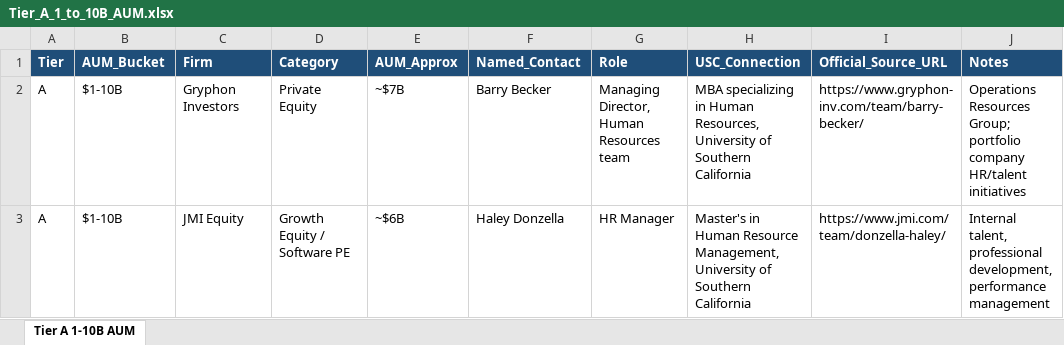
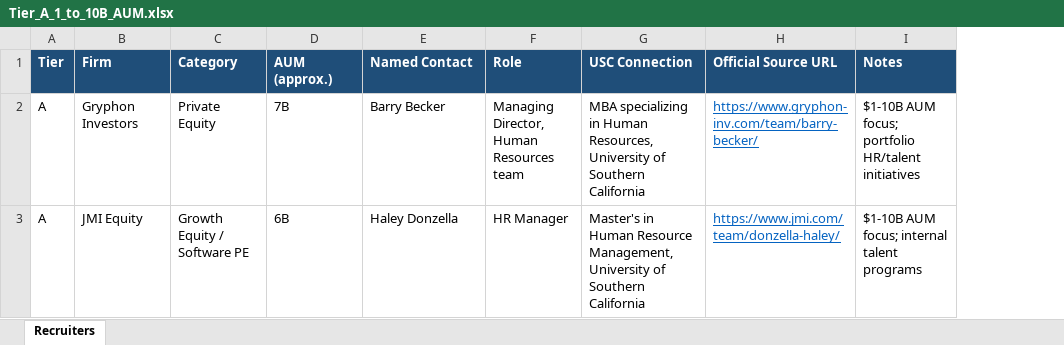
Before and after one commit to vengeanceaiUSC/FinanceFirmsUSC, an Excel workbook: Recruiters/Tier_A_1_to_10B_AUM.xlsx, sheet Recruiters, drawn as a sheet; values as stored, in another font and other column widths than the file's, no borders; removed rows and columns are numbered as before the commit, all else as after; the diff names each change by its address in the sheet, - before the commit and + after, or states it on an @@ line.

```diff
--- a/Recruiters/Tier_A_1_to_10B_AUM.xlsx (sheet Recruiters)
+++ b/Recruiters/Tier_A_1_to_10B_AUM.xlsx (sheet Recruiters)
-sheet tab: Tier A 1-10B AUM
+sheet tab: Recruiters
-column B (AUM_Bucket), rows 2-3: $1-10B | $1-10B
-column E (AUM_Approx), rows 2-3: ~$7B | ~$6B
+column D (AUM (approx.)), rows 2-3: 7B | 6B
-E1: Named_Contact
+E1: Named Contact
-G1: USC_Connection
+G1: USC Connection
-H1: Official_Source_URL
+H1: Official Source URL
@@ H2:H3 underline: off → on, text colour: black → #0563C1 @@
-I2 (Notes): Operations Resources Group; portfolio company HR/talent initiatives
+I2 (Notes): $1-10B AUM focus; portfolio HR/talent initiatives
-I3 (Notes): Internal talent, professional development, performance management
+I3 (Notes): $1-10B AUM focus; internal talent programs
```
Also changed, not shown: Recruiters/All_BuySide_USC_Recruiters.xlsx, Recruiters/Tier_A_Verified_Recruiters.xlsx, 3 other files.
